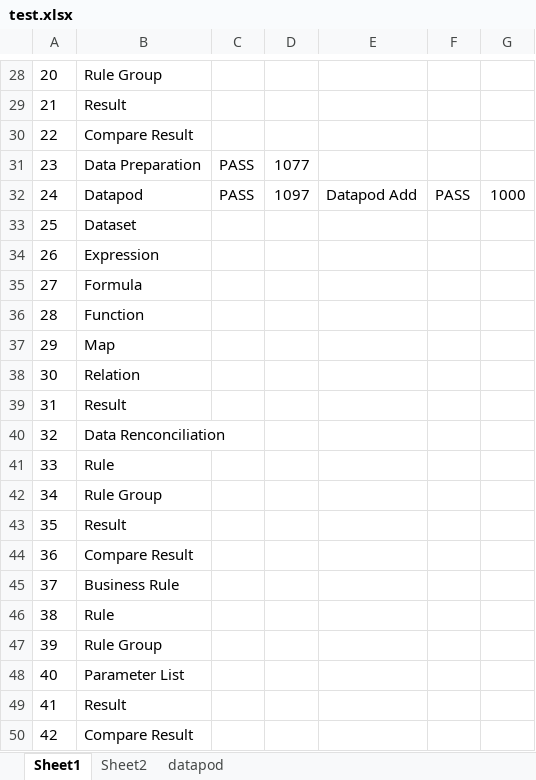
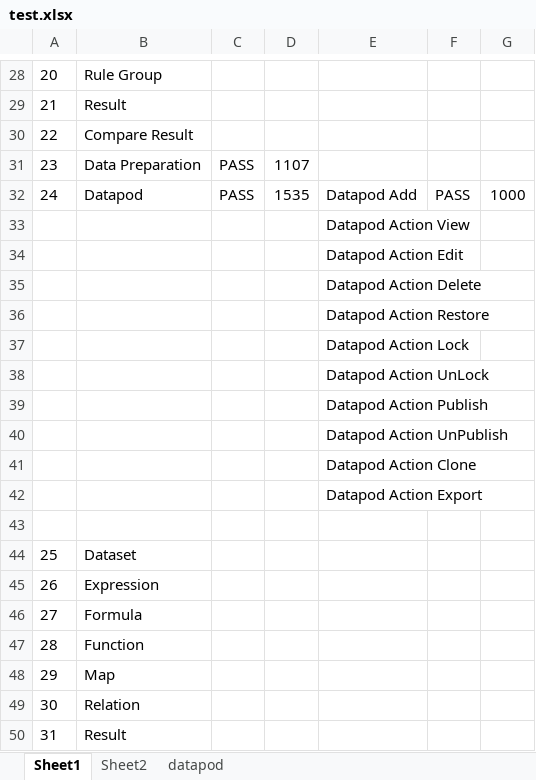
Before and after one commit to vaibhavakatkar/framework-selenium, an Excel workbook: target/classes/test.xlsx, sheet Sheet1, drawn as a sheet; only a part is shown, gaps mark what is left out; the shorter side is filled out with more unchanged rows; values as stored, in another font and other column widths than the file's, no borders; the diff covers the shown part only; the diff names each change by its address in the sheet, - before the commit and + after, or states it on an @@ line.

```diff
--- a/target/classes/test.xlsx (sheet Sheet1)
+++ b/target/classes/test.xlsx (sheet Sheet1)
-D31: 1077
+D31: 1107
-D32: 1097
+D32: 1535
+row 33:  |  |  |  | Datapod Action View
+row 34:  |  |  |  | Datapod Action Edit
+row 35:  |  |  |  | Datapod Action Delete
+row 36:  |  |  |  | Datapod Action Restore
+row 37:  |  |  |  | Datapod Action Lock
+row 38:  |  |  |  | Datapod Action UnLock
+row 39:  |  |  |  | Datapod Action Publish
+row 40:  |  |  |  | Datapod Action UnPublish
+row 41:  |  |  |  | Datapod Action Clone
+row 42:  |  |  |  | Datapod Action Export
+row 43: (empty)
```
Also changed, not shown: 1 added row, 1 removed row, 16 edited cells and cell formats elsewhere in this sheet, src/main/resources/test.xlsx, 39 other files.
